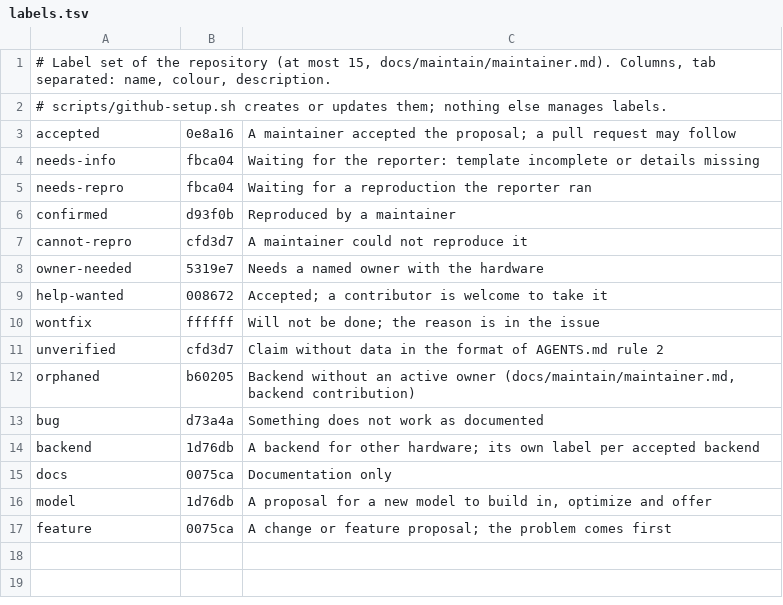
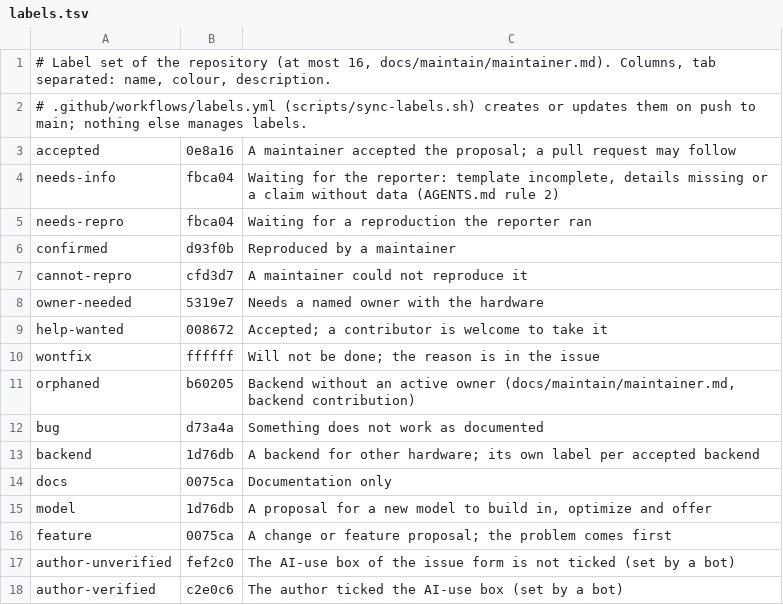
Before and after one commit to tobias-nawa/tona, a TSV file: .github/labels.tsv, drawn as a sheet.

```diff
--- a/.github/labels.tsv
+++ b/.github/labels.tsv
@@ -1,5 +1,5 @@
-# Label set of the repository (at most 15, docs/maintain/maintainer.md). Columns, tab separated: name, colour, description.
-# scripts/github-setup.sh creates or updates them; nothing else manages labels.
+# Label set of the repository (at most 16, docs/maintain/maintainer.md). Columns, tab separated: name, colour, description.
+# .github/workflows/labels.yml (scripts/sync-labels.sh) creates or updates them on push to main; nothing else manages labels.
 accepted	0e8a16	A maintainer accepted the proposal; a pull request may follow
-needs-info	fbca04	Waiting for the reporter: template incomplete or details missing
+needs-info	fbca04	Waiting for the reporter: template incomplete, details missing or a claim without data (AGENTS.md rule 2)
 needs-repro	fbca04	Waiting for a reproduction the reporter ran
@@ -10,3 +10,2 @@ help-wanted	008672	Accepted; a contributor is welcome to take it
 wontfix	ffffff	Will not be done; the reason is in the issue
-unverified	cfd3d7	Claim without data in the format of AGENTS.md rule 2
 orphaned	b60205	Backend without an active owner (docs/maintain/maintainer.md, backend contribution)
@@ -17 +16,3 @@ model	1d76db	A proposal for a new model to build in, optimize and offer
 feature	0075ca	A change or feature proposal; the problem comes first
+author-unverified	fef2c0	The AI-use box of the issue form is not ticked (set by a bot)
+author-verified	c2e0c6	The author ticked the AI-use box (set by a bot)
```
Also changed, not shown: 6 other files.
